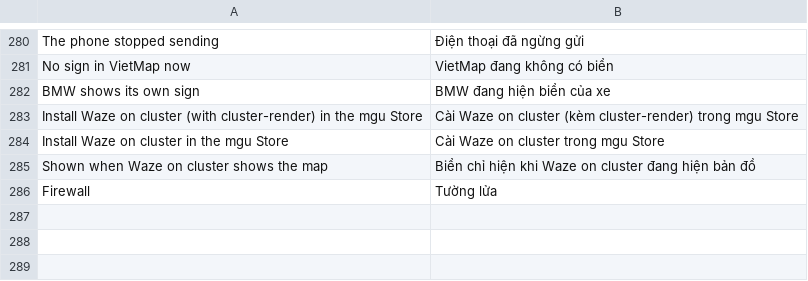
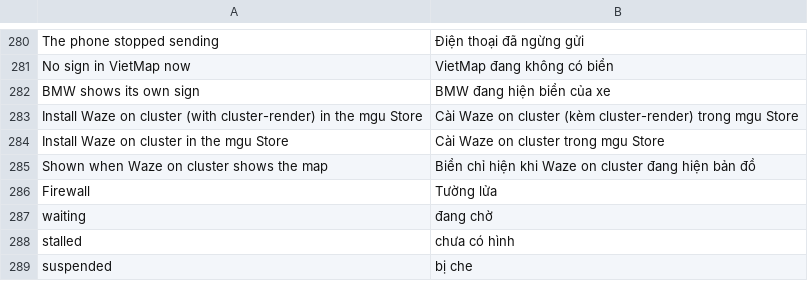
Before and after one commit to marilykinson-glitch/idrive7-apps, a TSV file: kit/runtime/locales/vi.tsv, drawn as a sheet; only a part is shown, gaps mark what is left out.

```diff
--- a/kit/runtime/locales/vi.tsv
+++ b/kit/runtime/locales/vi.tsv
@@ -286 +286,4 @@ Shown when Waze on cluster shows the map	Biển chỉ hiện khi Waze on cluster
 Firewall	Tường lửa
+waiting	đang chờ
+stalled	chưa có hình
+suspended	bị che
```
Also changed, not shown: 7 other files.
